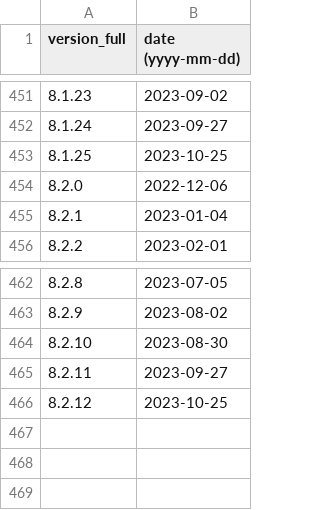
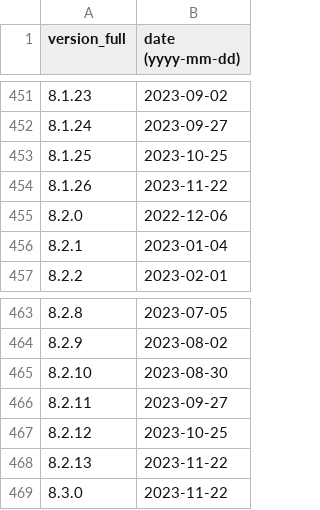
Before and after one commit to maaaaz/third-parties-version-history, a CSV file: PHP/php.csv, drawn as a sheet; only a part is shown, gaps mark what is left out.

```diff
--- a/PHP/php.csv
+++ b/PHP/php.csv
@@ -453,2 +453,3 @@
 "8.1.25";"2023-10-25"
+"8.1.26";"2023-11-22"
 "8.2.0";"2022-12-06"
@@ -466 +467,3 @@
 "8.2.12";"2023-10-25"
+"8.2.13";"2023-11-22"
+"8.3.0";"2023-11-22"
```
